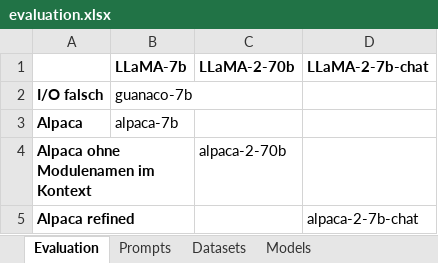
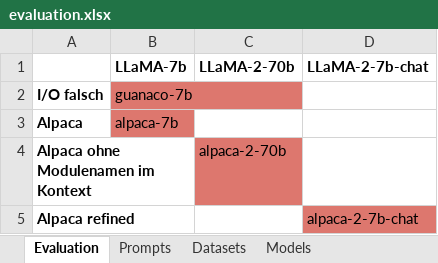
Before and after one commit to psuskin/qlora, an Excel workbook: evaluation.xlsx, sheet Evaluation, drawn as a sheet; values as stored, in another font and other column widths than the file's, no borders; the diff names each change by its address in the sheet, - before the commit and + after, or states it on an @@ line.

Commit message:
Final evaluation preparation

```diff
--- a/evaluation.xlsx (sheet Evaluation)
+++ b/evaluation.xlsx (sheet Evaluation)
-B2:B3 fill: none
+B2:B3 fill: #DD776E
-C4 fill: none
+C4 fill: #DD776E
-D5 fill: none
+D5 fill: #DD776E
```
Also changed, not shown: 1 other file.
